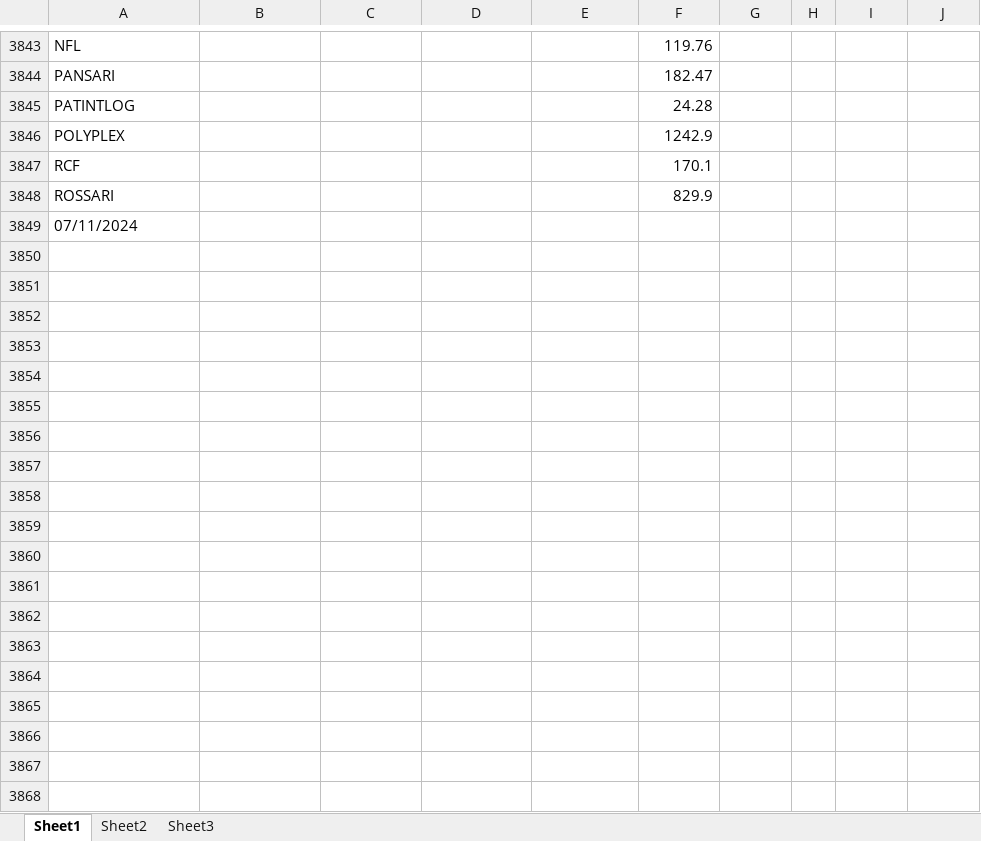
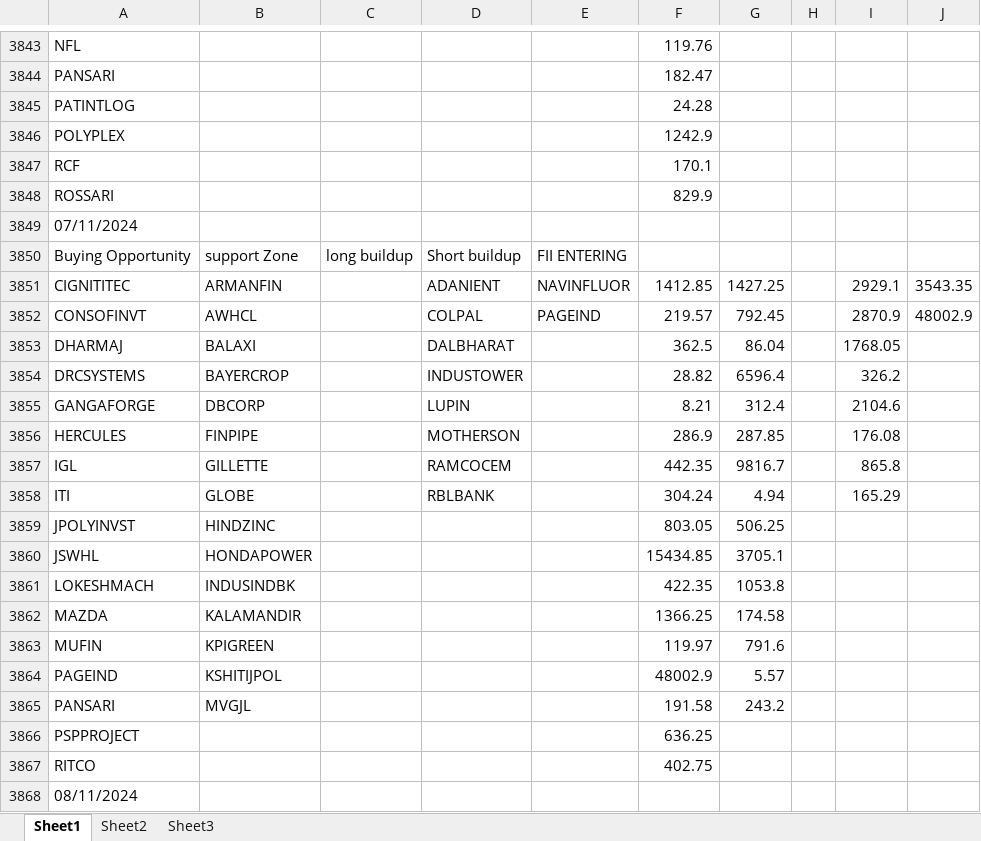
Before and after one commit to amirathor/Story, an Excel workbook: fii dii.xlsx, sheet Sheet1, drawn as a sheet; only a part is shown, gaps mark what is left out; values as stored, in another font and other column widths than the file's, no borders; the diff names each change by its address in the sheet, - before the commit and + after, or states it on an @@ line.

```diff
--- a/fii dii.xlsx (sheet Sheet1)
+++ b/fii dii.xlsx (sheet Sheet1)
+row 3850: Buying Opportunity | support Zone | long buildup | Short buildup | FII ENTERING
+row 3851: CIGNITITEC | ARMANFIN |  | ADANIENT | NAVINFLUOR | 1412.85 | 1427.25 |  | 2929.1 | 3543.35
+row 3852: CONSOFINVT | AWHCL |  | COLPAL | PAGEIND | 219.57 | 792.45 |  | 2870.9 | 48002.9
+row 3853: DHARMAJ | BALAXI |  | DALBHARAT |  | 362.5 | 86.04 |  | 1768.05
+row 3854: DRCSYSTEMS | BAYERCROP |  | INDUSTOWER |  | 28.82 | 6596.4 |  | 326.2
+row 3855: GANGAFORGE | DBCORP |  | LUPIN |  | 8.21 | 312.4 |  | 2104.6
+row 3856: HERCULES | FINPIPE |  | MOTHERSON |  | 286.9 | 287.85 |  | 176.08
+row 3857: IGL | GILLETTE |  | RAMCOCEM |  | 442.35 | 9816.7 |  | 865.8
+row 3858: ITI | GLOBE |  | RBLBANK |  | 304.24 | 4.94 |  | 165.29
+row 3859: JPOLYINVST | HINDZINC |  |  |  | 803.05 | 506.25
+row 3860: JSWHL | HONDAPOWER |  |  |  | 15434.85 | 3705.1
+row 3861: LOKESHMACH | INDUSINDBK |  |  |  | 422.35 | 1053.8
+row 3862: MAZDA | KALAMANDIR |  |  |  | 1366.25 | 174.58
+row 3863: MUFIN | KPIGREEN |  |  |  | 119.97 | 791.6
+row 3864: PAGEIND | KSHITIJPOL |  |  |  | 48002.9 | 5.57
+row 3865: PANSARI | MVGJL |  |  |  | 191.58 | 243.2
+row 3866: PSPPROJECT |  |  |  |  | 636.25
+row 3867: RITCO |  |  |  |  | 402.75
+row 3868: 08/11/2024
```
Also changed, not shown: fidi.xlsx, 1 other file.
